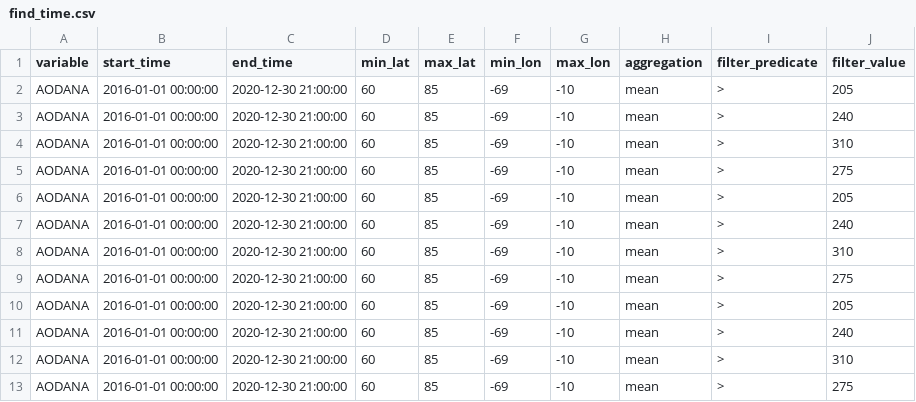
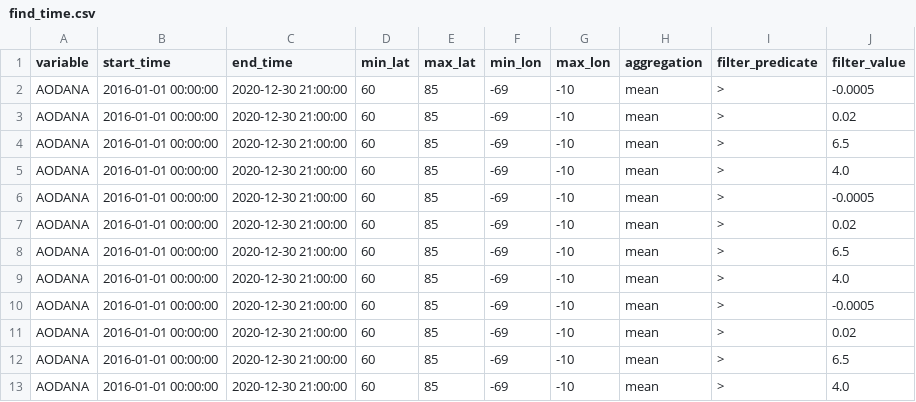
Before and after one commit to iharp3/merra_2, a CSV file: experiments/queries/find_time.csv, drawn as a sheet.

```diff
--- a/experiments/queries/find_time.csv
+++ b/experiments/queries/find_time.csv
@@ -1,13 +1,13 @@
 variable,start_time,end_time,min_lat,max_lat,min_lon,max_lon,aggregation,filter_predicate,filter_value
-AODANA,2016-01-01 00:00:00,2020-12-30 21:00:00,60,85,-69,-10,mean,>,205
-AODANA,2016-01-01 00:00:00,2020-12-30 21:00:00,60,85,-69,-10,mean,>,240
-AODANA,2016-01-01 00:00:00,2020-12-30 21:00:00,60,85,-69,-10,mean,>,310
-AODANA,2016-01-01 00:00:00,2020-12-30 21:00:00,60,85,-69,-10,mean,>,275
-AODANA,2016-01-01 00:00:00,2020-12-30 21:00:00,60,85,-69,-10,mean,>,205
-AODANA,2016-01-01 00:00:00,2020-12-30 21:00:00,60,85,-69,-10,mean,>,240
-AODANA,2016-01-01 00:00:00,2020-12-30 21:00:00,60,85,-69,-10,mean,>,310
-AODANA,2016-01-01 00:00:00,2020-12-30 21:00:00,60,85,-69,-10,mean,>,275
-AODANA,2016-01-01 00:00:00,2020-12-30 21:00:00,60,85,-69,-10,mean,>,205
-AODANA,2016-01-01 00:00:00,2020-12-30 21:00:00,60,85,-69,-10,mean,>,240
-AODANA,2016-01-01 00:00:00,2020-12-30 21:00:00,60,85,-69,-10,mean,>,310
-AODANA,2016-01-01 00:00:00,2020-12-30 21:00:00,60,85,-69,-10,mean,>,275
+AODANA,2016-01-01 00:00:00,2020-12-30 21:00:00,60,85,-69,-10,mean,>,-0.0005
+AODANA,2016-01-01 00:00:00,2020-12-30 21:00:00,60,85,-69,-10,mean,>,0.02
+AODANA,2016-01-01 00:00:00,2020-12-30 21:00:00,60,85,-69,-10,mean,>,6.5
+AODANA,2016-01-01 00:00:00,2020-12-30 21:00:00,60,85,-69,-10,mean,>,4.0
+AODANA,2016-01-01 00:00:00,2020-12-30 21:00:00,60,85,-69,-10,mean,>,-0.0005
+AODANA,2016-01-01 00:00:00,2020-12-30 21:00:00,60,85,-69,-10,mean,>,0.02
+AODANA,2016-01-01 00:00:00,2020-12-30 21:00:00,60,85,-69,-10,mean,>,6.5
+AODANA,2016-01-01 00:00:00,2020-12-30 21:00:00,60,85,-69,-10,mean,>,4.0
+AODANA,2016-01-01 00:00:00,2020-12-30 21:00:00,60,85,-69,-10,mean,>,-0.0005
+AODANA,2016-01-01 00:00:00,2020-12-30 21:00:00,60,85,-69,-10,mean,>,0.02
+AODANA,2016-01-01 00:00:00,2020-12-30 21:00:00,60,85,-69,-10,mean,>,6.5
+AODANA,2016-01-01 00:00:00,2020-12-30 21:00:00,60,85,-69,-10,mean,>,4.0
```
Also changed, not shown: experiments/queries/changing_resolutions.csv, experiments/queries/changing_result_size.csv, 4 other files.
